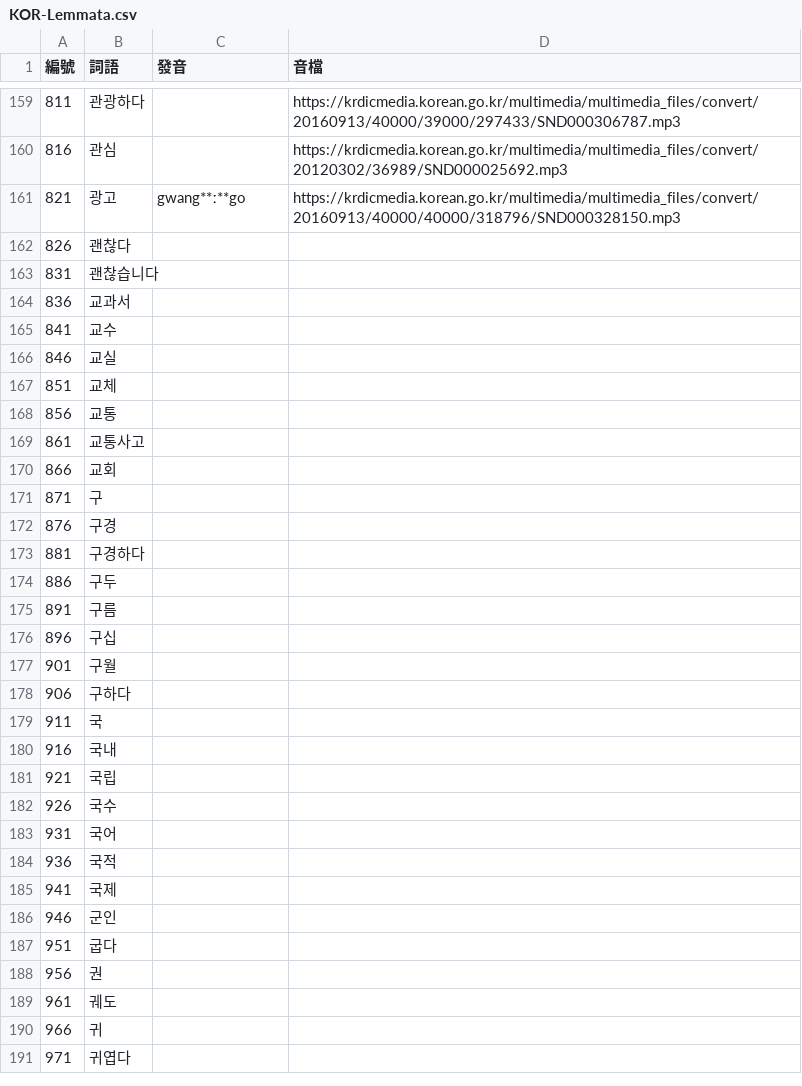
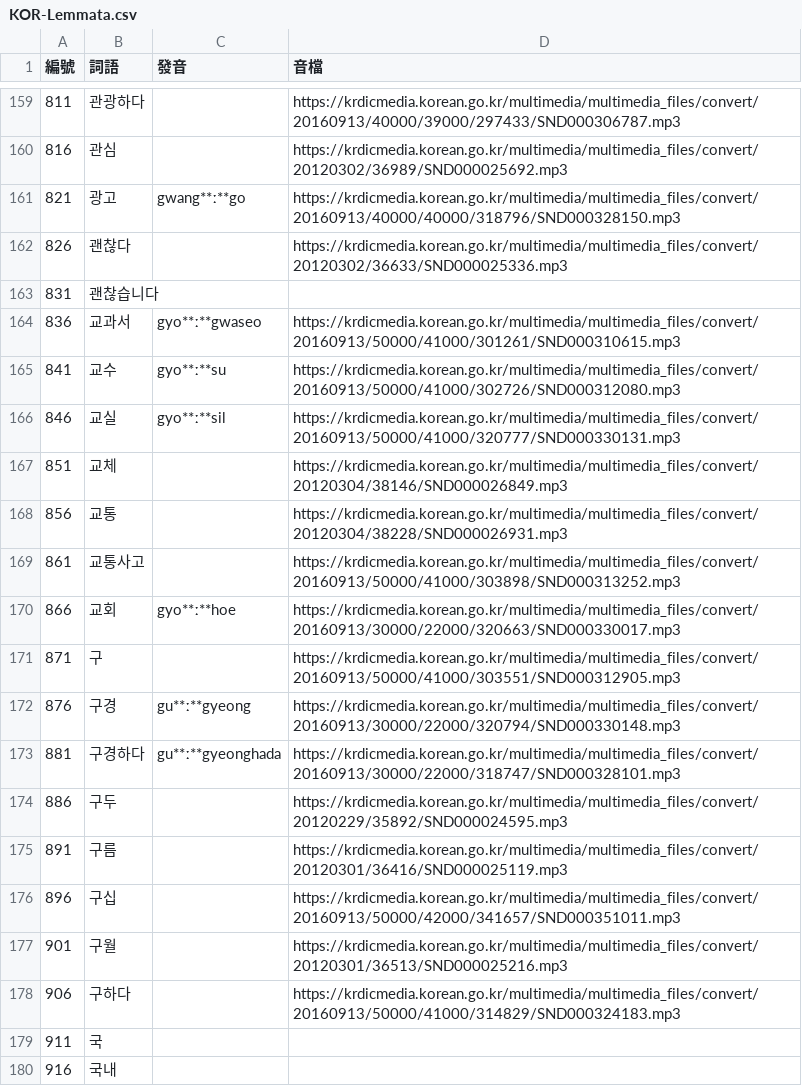
Before and after one commit to haiangdict/HLDKor, a CSV file: data/KOR-Lemmata.csv, drawn as a sheet; only a part is shown, gaps mark what is left out; the shorter side is filled out with more unchanged rows.

```diff
--- a/data/KOR-Lemmata.csv
+++ b/data/KOR-Lemmata.csv
@@ -161,19 +161,19 @@
 821,광고,gwang**ː**go,https://krdicmedia.korean.go.kr/multimedia/multimedia_files/convert/20160913/40000/40000/318796/SND000328150.mp3
-826,괜찮다,,
+826,괜찮다,,https://krdicmedia.korean.go.kr/multimedia/multimedia_files/convert/20120302/36633/SND000025336.mp3
 831,괜찮습니다,,
-836,교과서,,
-841,교수,,
-846,교실,,
-851,교체,,
-856,교통,,
-861,교통사고,,
-866,교회,,
-871,구,,
-876,구경,,
-881,구경하다,,
-886,구두,,
-891,구름,,
-896,구십,,
-901,구월,,
-906,구하다,,
+836,교과서,gyo**ː**gwaseo,https://krdicmedia.korean.go.kr/multimedia/multimedia_files/convert/20160913/50000/41000/301261/SND000310615.mp3
+841,교수,gyo**ː**su,https://krdicmedia.korean.go.kr/multimedia/multimedia_files/convert/20160913/50000/41000/302726/SND000312080.mp3
+846,교실,gyo**ː**sil,https://krdicmedia.korean.go.kr/multimedia/multimedia_files/convert/20160913/50000/41000/320777/SND000330131.mp3
+851,교체,,https://krdicmedia.korean.go.kr/multimedia/multimedia_files/convert/20120304/38146/SND000026849.mp3
+856,교통,,https://krdicmedia.korean.go.kr/multimedia/multimedia_files/convert/20120304/38228/SND000026931.mp3
+861,교통사고,,https://krdicmedia.korean.go.kr/multimedia/multimedia_files/convert/20160913/50000/41000/303898/SND000313252.mp3
+866,교회,gyo**ː**hoe,https://krdicmedia.korean.go.kr/multimedia/multimedia_files/convert/20160913/30000/22000/320663/SND000330017.mp3
+871,구,,https://krdicmedia.korean.go.kr/multimedia/multimedia_files/convert/20160913/50000/41000/303551/SND000312905.mp3
+876,구경,gu**ː**gyeong,https://krdicmedia.korean.go.kr/multimedia/multimedia_files/convert/20160913/30000/22000/320794/SND000330148.mp3
+881,구경하다,gu**ː**gyeonghada,https://krdicmedia.korean.go.kr/multimedia/multimedia_files/convert/20160913/30000/22000/318747/SND000328101.mp3
+886,구두,,https://krdicmedia.korean.go.kr/multimedia/multimedia_files/convert/20120229/35892/SND000024595.mp3
+891,구름,,https://krdicmedia.korean.go.kr/multimedia/multimedia_files/convert/20120301/36416/SND000025119.mp3
+896,구십,,https://krdicmedia.korean.go.kr/multimedia/multimedia_files/convert/20160913/50000/42000/341657/SND000351011.mp3
+901,구월,,https://krdicmedia.korean.go.kr/multimedia/multimedia_files/convert/20120301/36513/SND000025216.mp3
+906,구하다,,https://krdicmedia.korean.go.kr/multimedia/multimedia_files/convert/20160913/50000/41000/314829/SND000324183.mp3
 911,국,,
```
Also changed, not shown: data/HLD-Etymology.csv, data/KOR-Examples.csv, 1 other file.
